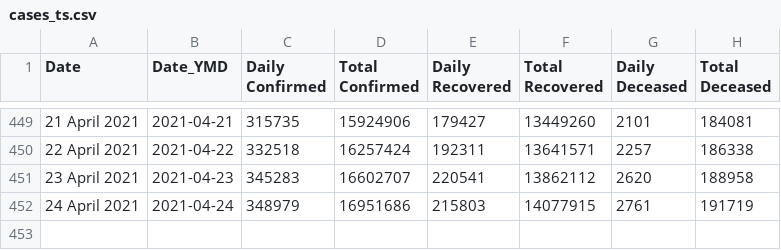
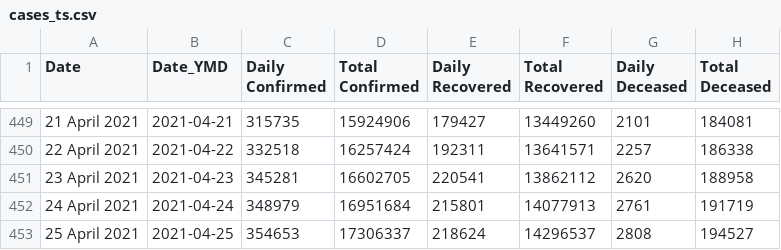
Before and after one commit to arya46/Covid-19-EDA, a CSV file: data/cases_ts.csv, drawn as a sheet; only a part is shown, gaps mark what is left out.

```diff
--- a/data/cases_ts.csv
+++ b/data/cases_ts.csv
@@ -450,3 +450,4 @@ Date,Date_YMD,Daily Confirmed,Total Confirmed,Daily Recovered,Total Recovered,Da
 22 April 2021,2021-04-22,332518,16257424,192311,13641571,2257,186338
-23 April 2021,2021-04-23,345283,16602707,220541,13862112,2620,188958
-24 April 2021,2021-04-24,348979,16951686,215803,14077915,2761,191719
+23 April 2021,2021-04-23,345281,16602705,220541,13862112,2620,188958
+24 April 2021,2021-04-24,348979,16951684,215801,14077913,2761,191719
+25 April 2021,2021-04-25,354653,17306337,218624,14296537,2808,194527
```
Also changed, not shown: data/covidIN_districtwise_current.csv, data/covidIN_state_wise.csv, 3 other files.
